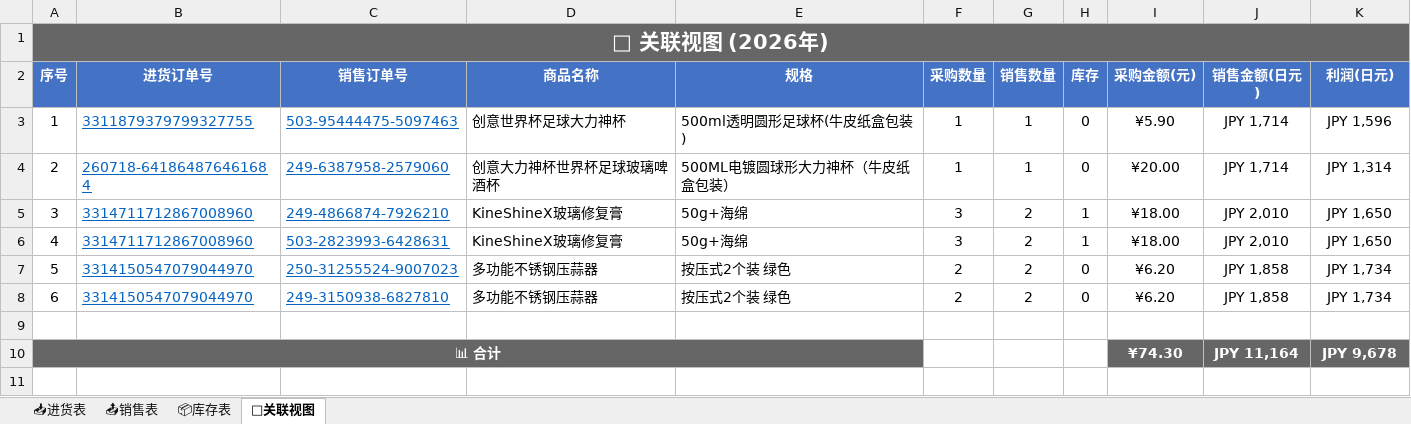
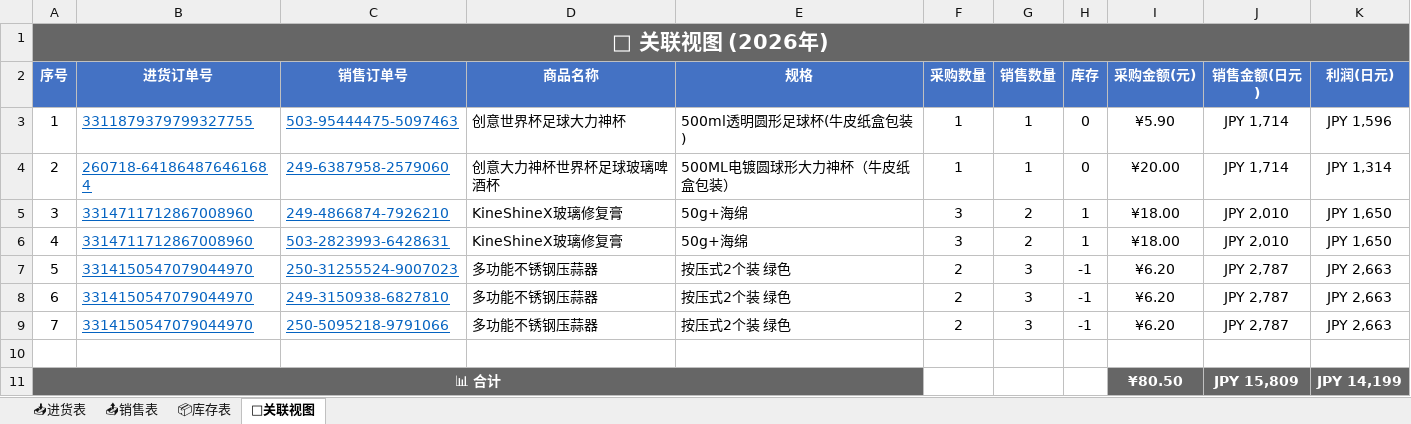
Before and after one commit to xiaoba1/amazon_record, an Excel workbook: 购买记录/归档表格/购买记录_2026.xlsx, sheet 🔗关联视图, drawn as a sheet; values as stored, in another font and other column widths than the file's, no borders; removed rows and columns are numbered as before the commit, all else as after; the diff names each change by its address in the sheet, - before the commit and + after, or states it on an @@ line.

Commit message:
feat: 重构为新架构 进货表/销售表/库存表/关联视图 2026-07-30 13:29

```diff
--- a/购买记录/归档表格/购买记录_2026.xlsx (sheet 🔗关联视图)
+++ b/购买记录/归档表格/购买记录_2026.xlsx (sheet 🔗关联视图)
-G7:G8 (销售数量): 2
+G7:G8 (销售数量): 3
-H7:H8 (库存): 0
+H7:H8 (库存): -1
-J7:J8 (销售金额(日元)): JPY 1,858
+J7:J8 (销售金额(日元)): JPY 2,787
-K7:K8 (利润(日元)): JPY 1,734
+K7:K8 (利润(日元)): JPY 2,663
+row 9: 7 | 3314150547079044970 | 250-5095218-9791066 | 多功能不锈钢压蒜器 | 按压式2个装 绿色 | 2 | 3 | -1 | ¥6.20 | JPY 2,787 | JPY 2,663
-row 10: 📊 合计 |  |  |  |  |  |  |  | ¥74.30 | JPY 11,164 | JPY 9,678
+row 11: 📊 合计 |  |  |  |  |  |  |  | ¥80.50 | JPY 15,809 | JPY 14,199
```
Also changed, not shown: sheet 📦库存表, sheet 📤销售表, sheet 📥进货表, 1 other file.
